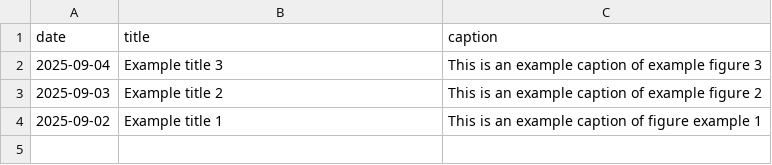
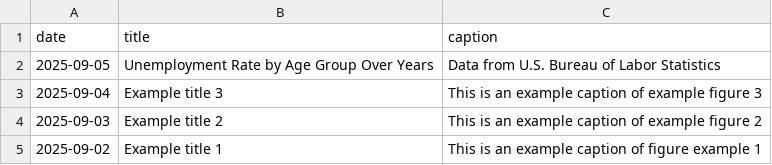
Before and after one commit to contactdailydata-spec/dailydata, a CSV file: dailydata.csv, drawn as a sheet.

Commit message:
Update CSV with unemployment rate by age  group over years

```diff
--- a/dailydata.csv
+++ b/dailydata.csv
@@ -1,2 +1,3 @@
 date,title,caption
+2025-09-05,Unemployment Rate by Age Group Over Years,Data from U.S. Bureau of Labor Statistics
 2025-09-04,Example title 3,This is an example caption of example figure 3
```
Also changed, not shown: 1 other file.
